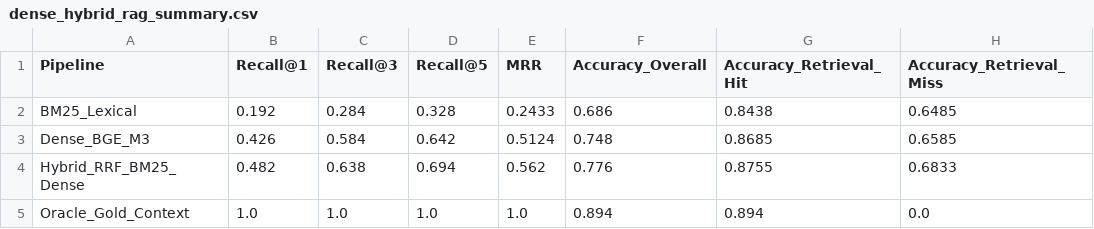
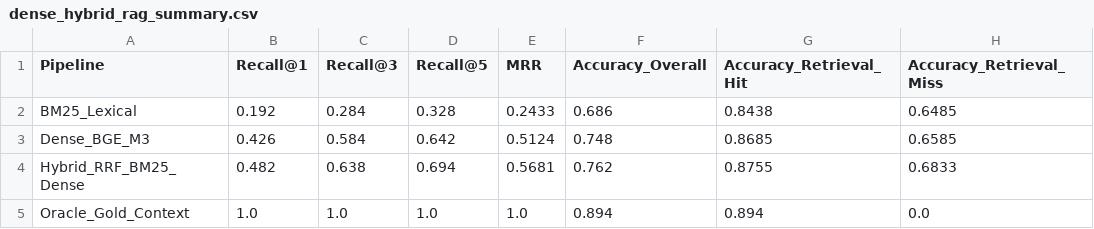
Before and after one commit to dothanhtuan1704-droid/early-stopping-steering, a CSV file: dense_hybrid_rag_summary.csv, drawn as a sheet; only a part is shown; the diff names each change by its address in the sheet, - before the commit and + after, or states it on an @@ line.

```diff
--- a/dense_hybrid_rag_summary.csv
+++ b/dense_hybrid_rag_summary.csv
-E4 (MRR): 0.562
+E4 (MRR): 0.5681
-F4 (Accuracy_Overall): 0.776
+F4 (Accuracy_Overall): 0.762
```
Also changed, not shown: 4 other files.
